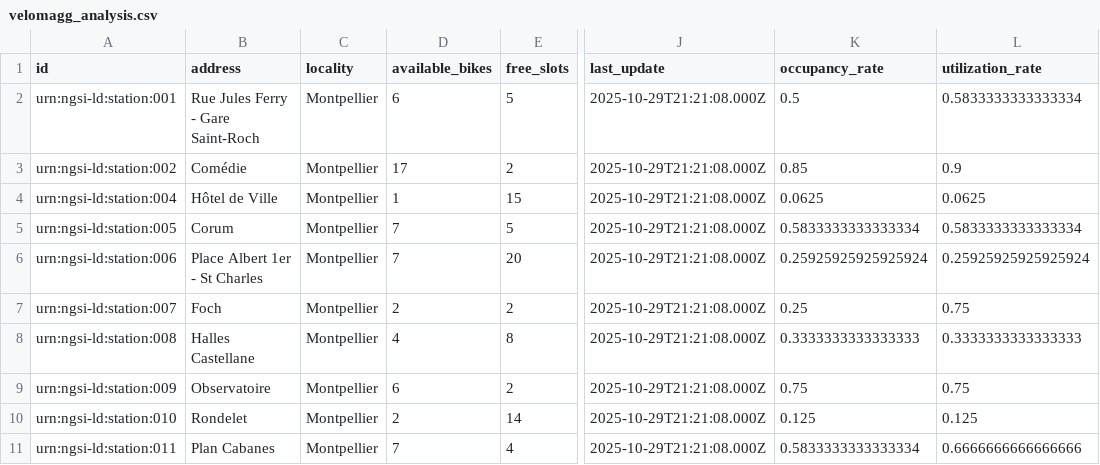
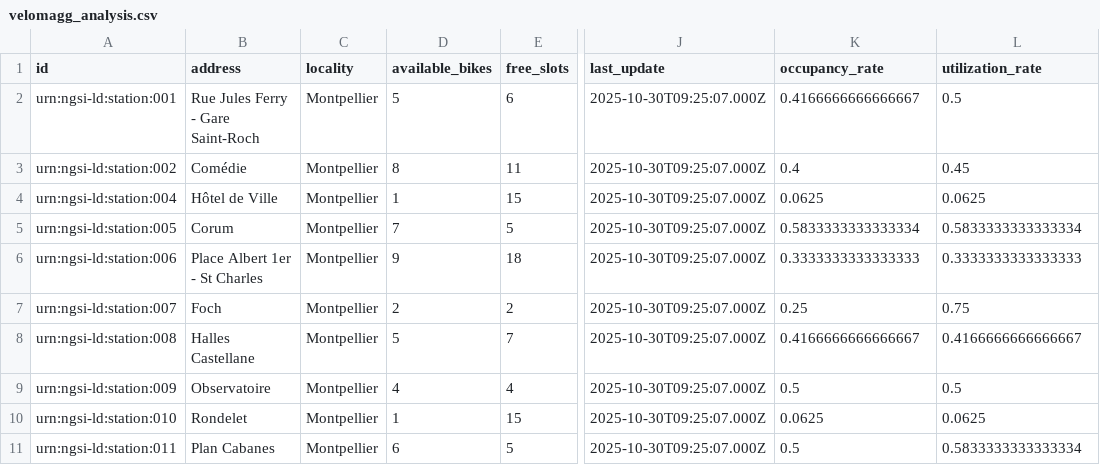
Before and after one commit to FabienBounoir/velomagg-stats, a CSV file: docs/data/velomagg_analysis.csv, drawn as a sheet; only a part is shown, gaps mark what is left out; the diff covers the shown part only; the diff names each change by its address in the sheet, - before the commit and + after, or states it on an @@ line.

```diff
--- a/docs/data/velomagg_analysis.csv
+++ b/docs/data/velomagg_analysis.csv
-D2 (available_bikes): 6
+D2 (available_bikes): 5
-E2 (free_slots): 5
+E2 (free_slots): 6
-J2:J11 (last_update): 2025-10-29T21:21:08.000Z
+J2:J11 (last_update): 2025-10-30T09:25:07.000Z
-K2 (occupancy_rate): 0.5
+K2 (occupancy_rate): 0.4166666666666667
-L2 (utilization_rate): 0.5833333333333334
+L2 (utilization_rate): 0.5
-D3 (available_bikes): 17
+D3 (available_bikes): 8
-E3 (free_slots): 2
+E3 (free_slots): 11
-K3 (occupancy_rate): 0.85
+K3 (occupancy_rate): 0.4
-L3 (utilization_rate): 0.9
+L3 (utilization_rate): 0.45
-D6 (available_bikes): 7
+D6 (available_bikes): 9
-E6 (free_slots): 20
+E6 (free_slots): 18
-K6 (occupancy_rate): 0.25925925925925924
+K6 (occupancy_rate): 0.3333333333333333
-L6 (utilization_rate): 0.25925925925925924
+L6 (utilization_rate): 0.3333333333333333
-D8 (available_bikes): 4
+D8 (available_bikes): 5
-E8 (free_slots): 8
+E8 (free_slots): 7
-K8 (occupancy_rate): 0.3333333333333333
+K8 (occupancy_rate): 0.4166666666666667
-L8 (utilization_rate): 0.3333333333333333
+L8 (utilization_rate): 0.4166666666666667
-D9 (available_bikes): 6
+D9 (available_bikes): 4
-E9 (free_slots): 2
+E9 (free_slots): 4
-K9 (occupancy_rate): 0.75
+K9 (occupancy_rate): 0.5
-L9 (utilization_rate): 0.75
+L9 (utilization_rate): 0.5
-D10 (available_bikes): 2
+D10 (available_bikes): 1
-E10 (free_slots): 14
+E10 (free_slots): 15
-K10 (occupancy_rate): 0.125
+K10 (occupancy_rate): 0.0625
-L10 (utilization_rate): 0.125
+L10 (utilization_rate): 0.0625
-D11 (available_bikes): 7
+D11 (available_bikes): 6
-E11 (free_slots): 4
+E11 (free_slots): 5
-K11 (occupancy_rate): 0.5833333333333334
+K11 (occupancy_rate): 0.5
-L11 (utilization_rate): 0.6666666666666666
+L11 (utilization_rate): 0.5833333333333334
```
Also changed, not shown: 42 edited cells elsewhere in this file, 9 other files.
